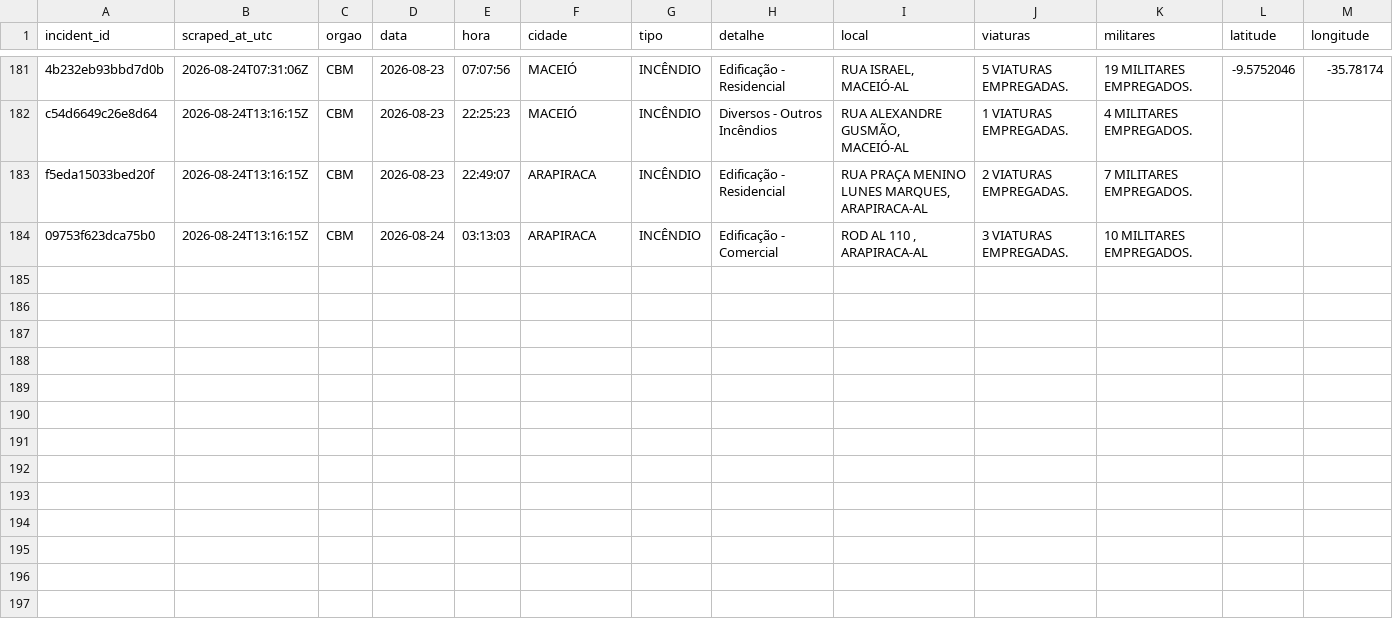
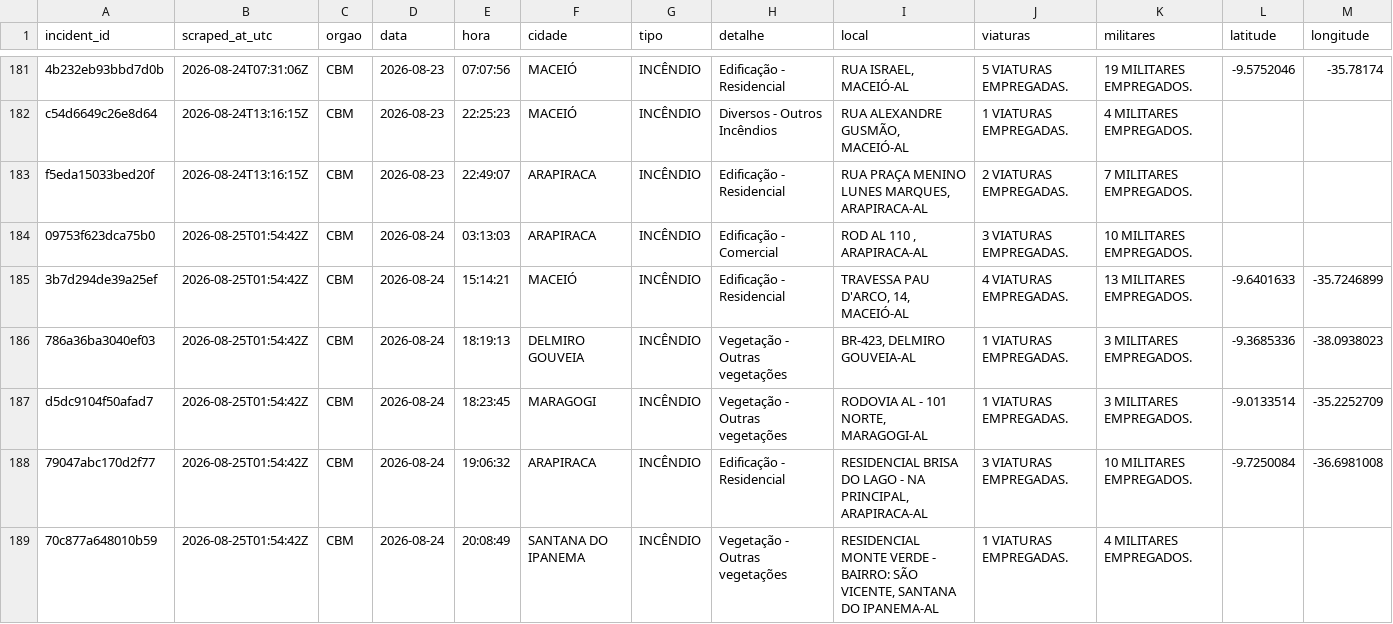
Before and after one commit to ajtga/fire-incidents, a CSV file: data/cbmal_fire_incidents.csv, drawn as a sheet; only a part is shown, gaps mark what is left out.

```diff
--- a/data/cbmal_fire_incidents.csv
+++ b/data/cbmal_fire_incidents.csv
@@ -183,2 +183,7 @@ c54d6649c26e8d64,2026-08-24T13:16:15Z,CBM,2026-08-23,22:25:23,MACEIÓ,INCÊNDIO,
 f5eda15033bed20f,2026-08-24T13:16:15Z,CBM,2026-08-23,22:49:07,ARAPIRACA,INCÊNDIO,Edificação - Residencial,"RUA PRAÇA MENINO LUNES MARQUES, ARAPIRACA-AL",2 VIATURAS EMPREGADAS.,7 MILITARES EMPREGADOS.,,
-09753f623dca75b0,2026-08-24T13:16:15Z,CBM,2026-08-24,03:13:03,ARAPIRACA,INCÊNDIO,Edificação - Comercial,"ROD AL 110 , ARAPIRACA-AL",3 VIATURAS EMPREGADAS.,10 MILITARES EMPREGADOS.,,
+09753f623dca75b0,2026-08-25T01:54:42Z,CBM,2026-08-24,03:13:03,ARAPIRACA,INCÊNDIO,Edificação - Comercial,"ROD AL 110 , ARAPIRACA-AL",3 VIATURAS EMPREGADAS.,10 MILITARES EMPREGADOS.,,
+3b7d294de39a25ef,2026-08-25T01:54:42Z,CBM,2026-08-24,15:14:21,MACEIÓ,INCÊNDIO,Edificação - Residencial,"TRAVESSA PAU D'ARCO, 14, MACEIÓ-AL",4 VIATURAS EMPREGADAS.,13 MILITARES EMPREGADOS.,-9.6401633,-35.7246899
+786a36ba3040ef03,2026-08-25T01:54:42Z,CBM,2026-08-24,18:19:13,DELMIRO GOUVEIA,INCÊNDIO,Vegetação - Outras vegetações,"BR-423, DELMIRO GOUVEIA-AL",1 VIATURAS EMPREGADAS.,3 MILITARES EMPREGADOS.,-9.3685336,-38.0938023
+d5dc9104f50afad7,2026-08-25T01:54:42Z,CBM,2026-08-24,18:23:45,MARAGOGI,INCÊNDIO,Vegetação - Outras vegetações,"RODOVIA AL - 101 NORTE, MARAGOGI-AL",1 VIATURAS EMPREGADAS.,3 MILITARES EMPREGADOS.,-9.0133514,-35.2252709
+79047abc170d2f77,2026-08-25T01:54:42Z,CBM,2026-08-24,19:06:32,ARAPIRACA,INCÊNDIO,Edificação - Residencial,"RESIDENCIAL BRISA DO LAGO - NA PRINCIPAL, ARAPIRACA-AL",3 VIATURAS EMPREGADAS.,10 MILITARES EMPREGADOS.,-9.7250084,-36.6981008
+70c877a648010b59,2026-08-25T01:54:42Z,CBM,2026-08-24,20:08:49,SANTANA DO IPANEMA,INCÊNDIO,Vegetação - Outras vegetações,"RESIDENCIAL MONTE VERDE - BAIRRO: SÃO VICENTE, SANTANA DO IPANEMA-AL",1 VIATURAS EMPREGADAS.,4 MILITARES EMPREGADOS.,,
```
Also changed, not shown: data/scraper_run_log.csv, 1 other file.
